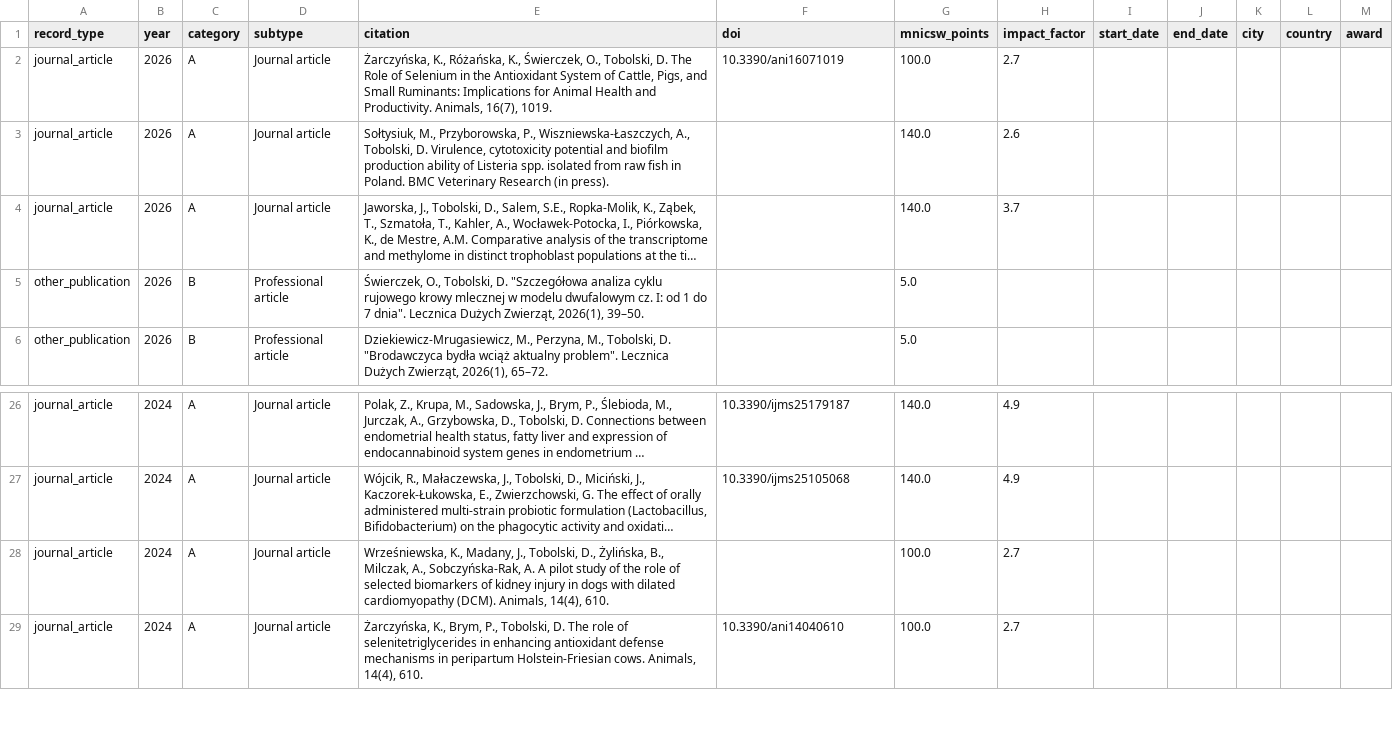
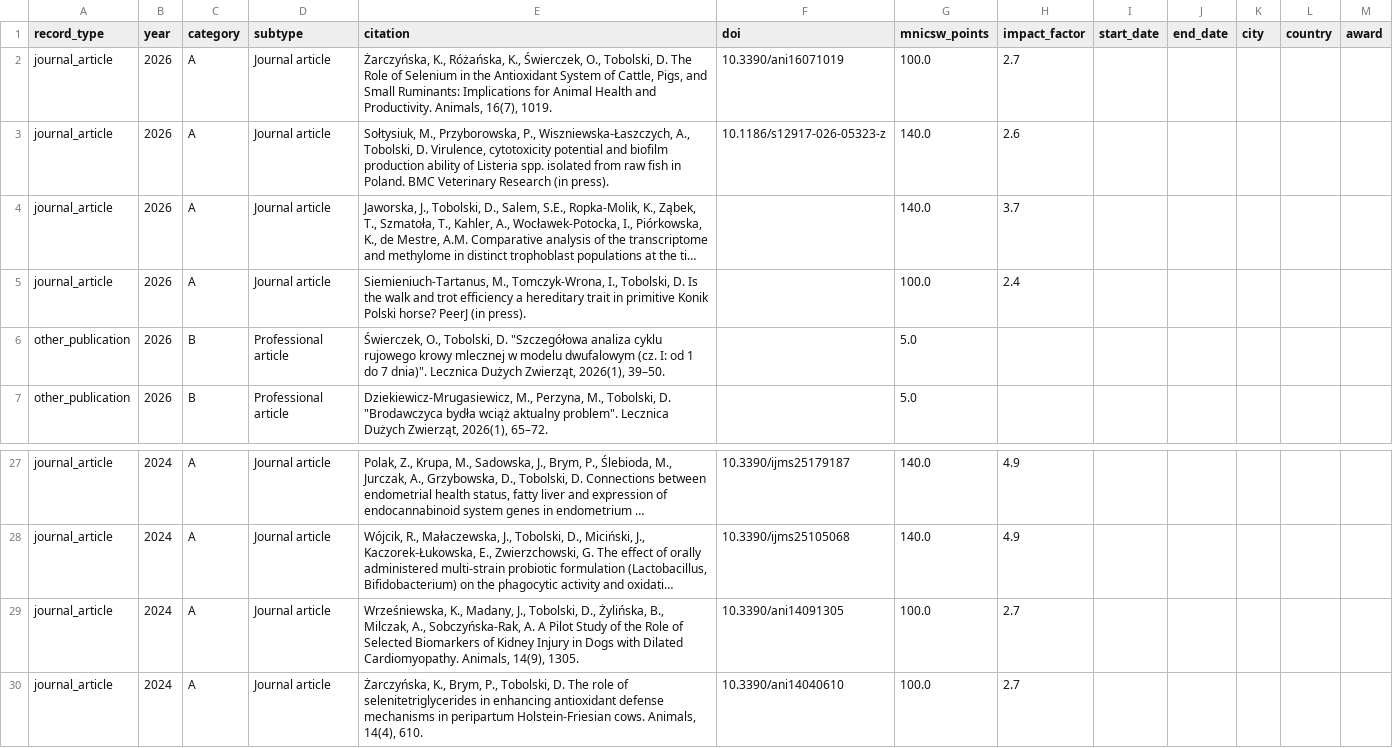
Before and after one commit to DawidTobolski/dawid-portfolio, a CSV file: data/publications.csv, drawn as a sheet; only a part is shown, gaps mark what is left out; long unchanged cells end in …; addresses are those after the commit; the diff names each change by its address in the sheet, - before the commit and + after, or states it on an @@ line.

Commit message:
Add files via upload

```diff
--- a/data/publications.csv
+++ b/data/publications.csv
-F3 (doi): (empty)
+F3 (doi): 10.1186/s12917-026-05323-z
+row 5: journal_article | 2026 | A | Journal article | Siemieniuch-Tartanus, M., Tomczyk-Wrona, I., Tobolski, D. Is the walk and trot efficiency a hereditary trait in primitive Konik Polski horse? PeerJ (in press). |  | 100.0 | 2.4
-E6 (citation): …modelu dwufalowym cz. I: od 1 do 7 dnia". Lecznica Dużych…
+E6 (citation): …modelu dwufalowym (cz. I: od 1 do 7 dnia)". Lecznica Dużych…
-E29 (citation): …A. A pilot study of the role of selected biomarkers of kidney injury in dogs with dilated cardiomyopathy (DCM). Animals, 14(4), 610.
+E29 (citation): …A. A Pilot Study of the Role of Selected Biomarkers of Kidney Injury in Dogs with Dilated Cardiomyopathy. Animals, 14(9), 1305.
-F29 (doi): (empty)
+F29 (doi): 10.3390/ani14091305
```
